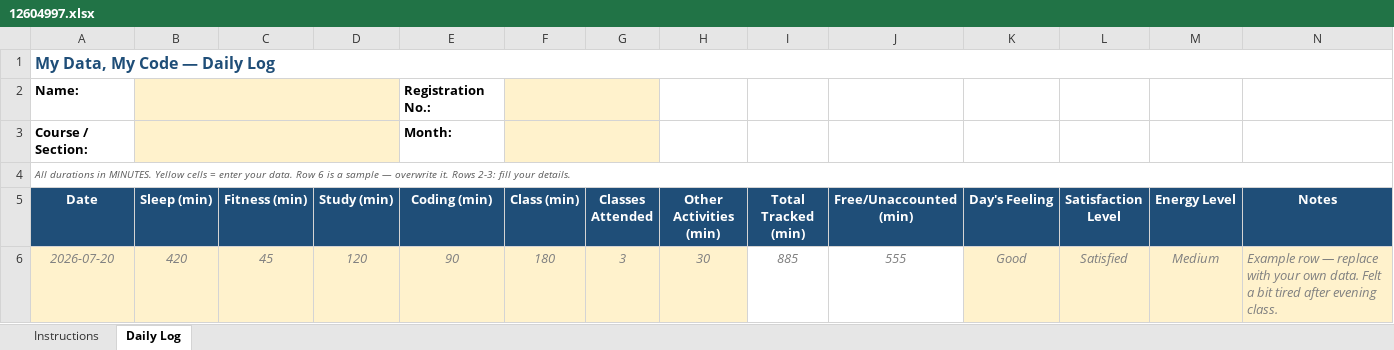
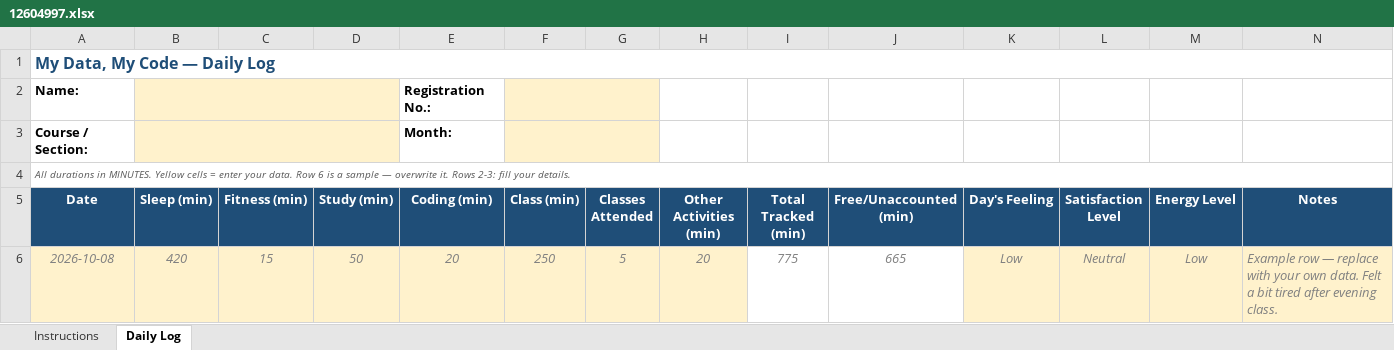
Before and after one commit to CHANDRABHAN2003-UX/CAP776, an Excel workbook: 12604997.xlsx, sheet Daily Log, drawn as a sheet; values as stored, in another font and other column widths than the file's, no borders; conditional formats not drawn; removed rows and columns are numbered as before the commit, all else as after; the diff names each change by its address in the sheet, - before the commit and + after, or states it on an @@ line.

Commit message:
2nd activity

```diff
--- a/12604997.xlsx (sheet Daily Log)
+++ b/12604997.xlsx (sheet Daily Log)
-row 6: 2026-07-20 | 420 | 45 | 120 | 90 | 180 | 3 | 30 | 885 | 555 | Good | Satisfied | Medium | Example row — replace with your own data. Felt a bit tired after evening class.
+row 6: 2026-10-08 | 420 | 15 | 50 | 20 | 250 | 5 | 20 | 775 | 665 | Low | Neutral | Low | Example row — replace with your own data. Felt a bit tired after evening class.
```
